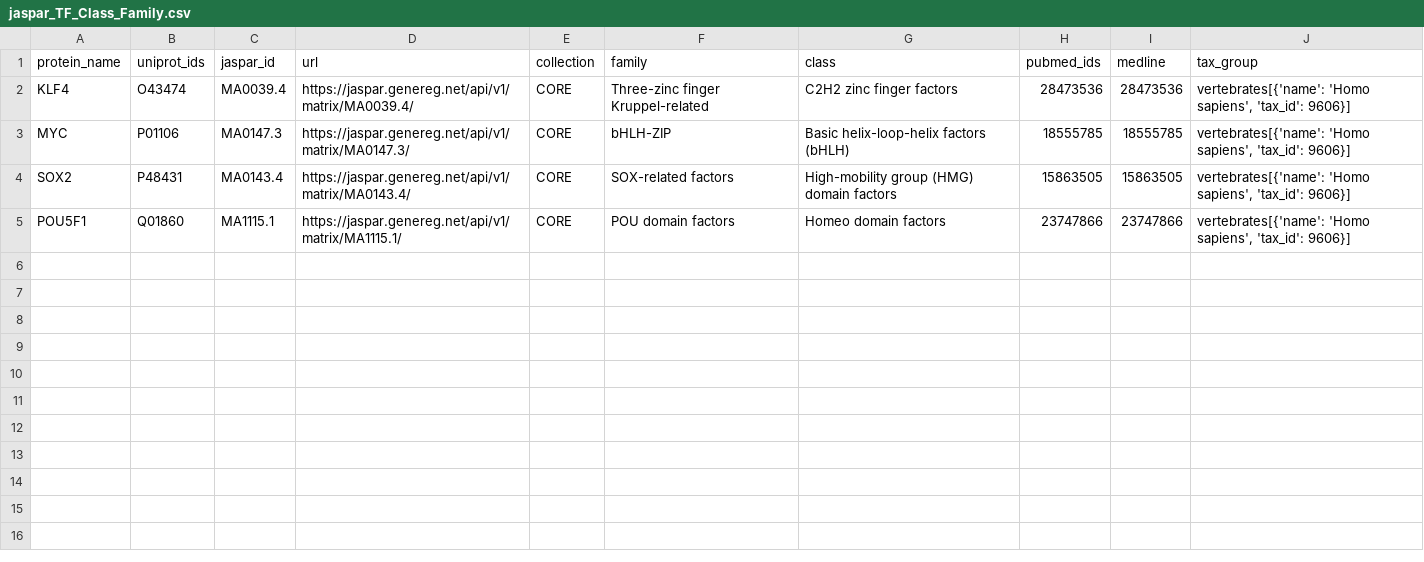
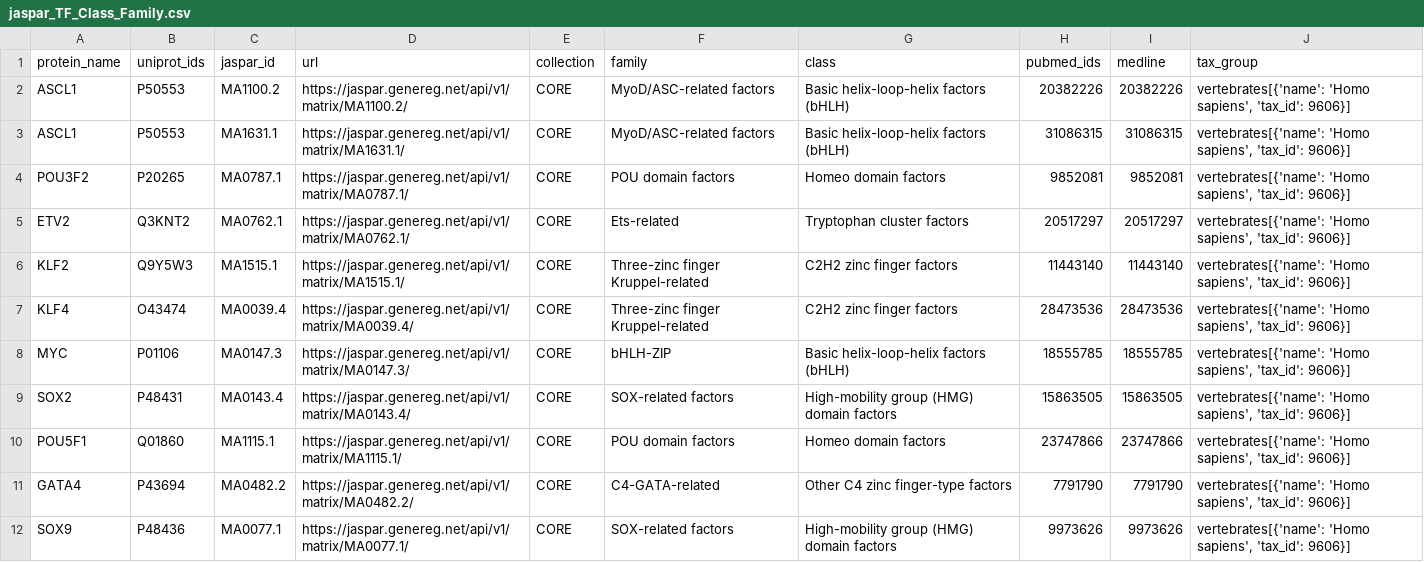
Before and after one commit to masvsal/WassermanGraphTF, a CSV file: current/data/gene_annotations/jaspar_TF_Class_Family.csv, drawn as a sheet.

```diff
--- a/current/data/gene_annotations/jaspar_TF_Class_Family.csv
+++ b/current/data/gene_annotations/jaspar_TF_Class_Family.csv
@@ -1,2 +1,7 @@
 protein_name,uniprot_ids,jaspar_id,url,collection,family,class,pubmed_ids,medline,tax_group
+ASCL1,P50553,MA1100.2,https://jaspar.genereg.net/api/v1/matrix/MA1100.2/,CORE,MyoD/ASC-related factors,Basic helix-loop-helix factors (bHLH),20382226,20382226,"vertebrates[{'name': 'Homo sapiens', 'tax_id': 9606}]"
+ASCL1,P50553,MA1631.1,https://jaspar.genereg.net/api/v1/matrix/MA1631.1/,CORE,MyoD/ASC-related factors,Basic helix-loop-helix factors (bHLH),31086315,31086315,"vertebrates[{'name': 'Homo sapiens', 'tax_id': 9606}]"
+POU3F2,P20265,MA0787.1,https://jaspar.genereg.net/api/v1/matrix/MA0787.1/,CORE,POU domain factors,Homeo domain factors,9852081,9852081,"vertebrates[{'name': 'Homo sapiens', 'tax_id': 9606}]"
+ETV2,Q3KNT2,MA0762.1,https://jaspar.genereg.net/api/v1/matrix/MA0762.1/,CORE,Ets-related,Tryptophan cluster factors,20517297,20517297,"vertebrates[{'name': 'Homo sapiens', 'tax_id': 9606}]"
+KLF2,Q9Y5W3,MA1515.1,https://jaspar.genereg.net/api/v1/matrix/MA1515.1/,CORE,Three-zinc finger Kruppel-related,C2H2 zinc finger factors,11443140,11443140,"vertebrates[{'name': 'Homo sapiens', 'tax_id': 9606}]"
 KLF4,O43474,MA0039.4,https://jaspar.genereg.net/api/v1/matrix/MA0039.4/,CORE,Three-zinc finger Kruppel-related,C2H2 zinc finger factors,28473536,28473536,"vertebrates[{'name': 'Homo sapiens', 'tax_id': 9606}]"
@@ -5 +10,3 @@ SOX2,P48431,MA0143.4,https://jaspar.genereg.net/api/v1/matrix/MA0143.4/,CORE,SOX
 POU5F1,Q01860,MA1115.1,https://jaspar.genereg.net/api/v1/matrix/MA1115.1/,CORE,POU domain factors,Homeo domain factors,23747866,23747866,"vertebrates[{'name': 'Homo sapiens', 'tax_id': 9606}]"
+GATA4,P43694,MA0482.2,https://jaspar.genereg.net/api/v1/matrix/MA0482.2/,CORE,C4-GATA-related,Other C4 zinc finger-type factors,7791790,7791790,"vertebrates[{'name': 'Homo sapiens', 'tax_id': 9606}]"
+SOX9,P48436,MA0077.1,https://jaspar.genereg.net/api/v1/matrix/MA0077.1/,CORE,SOX-related factors,High-mobility group (HMG) domain factors,9973626,9973626,"vertebrates[{'name': 'Homo sapiens', 'tax_id': 9606}]"
```
Also changed, not shown: current/data/gene_annotations/TFClass.csv, current/data/gene_annotations/ctdbase/automated_curated_pathway_associations.csv, 15 other files.
